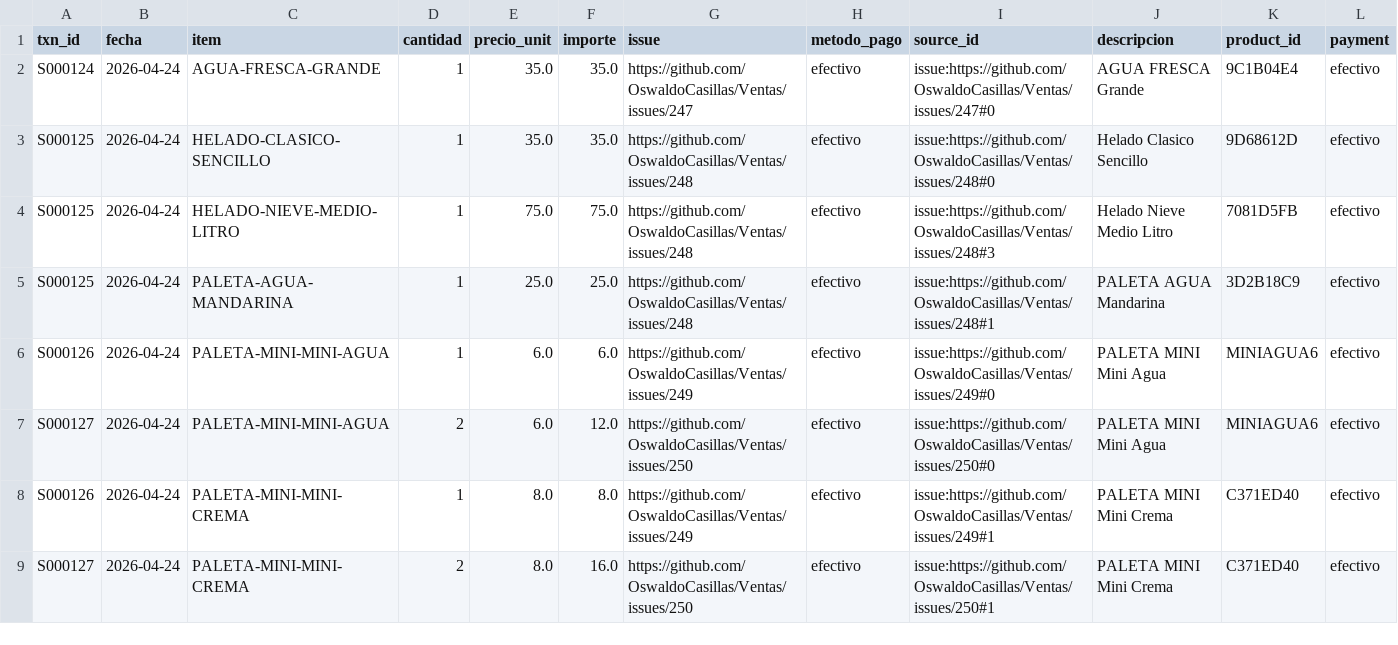
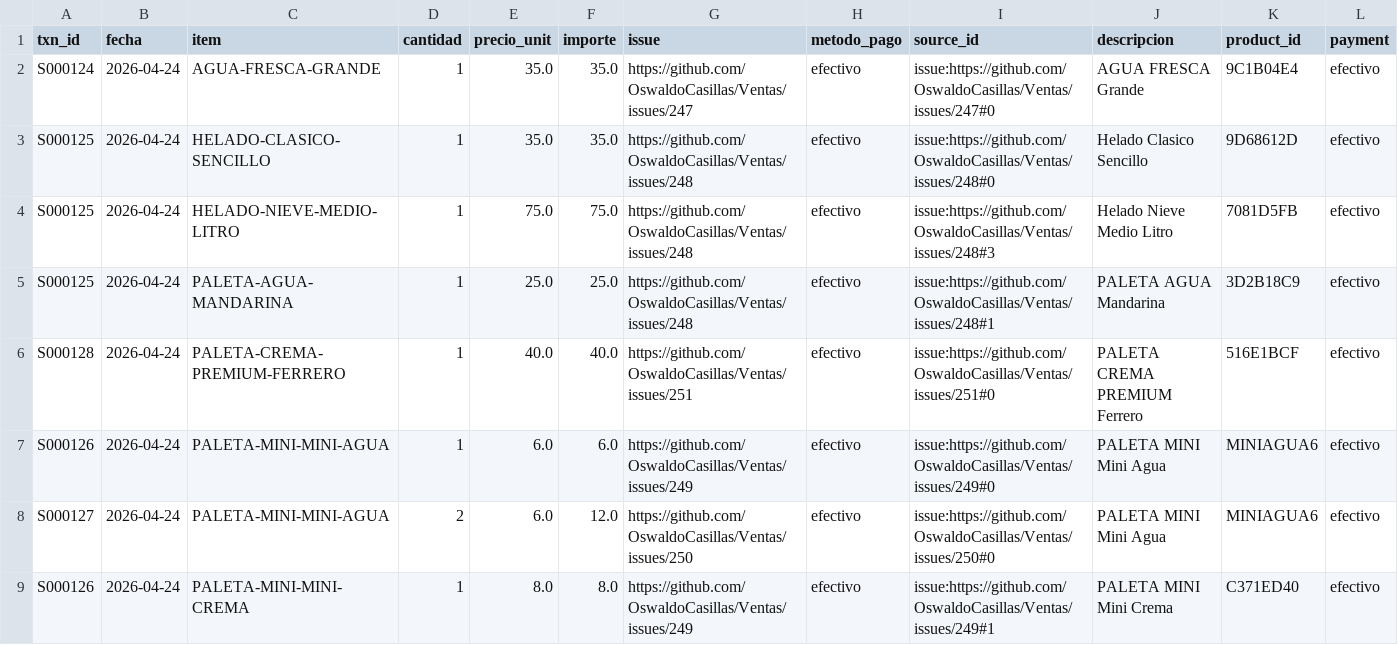
Before and after one commit to OswaldoCasillas/Ventas, a CSV file: docs/diario/2026-04-24-ventas.csv, drawn as a sheet; only a part is shown; the shorter side is filled out with more unchanged rows.

```diff
--- a/docs/diario/2026-04-24-ventas.csv
+++ b/docs/diario/2026-04-24-ventas.csv
@@ -5,2 +5,3 @@ S000125,2026-04-24,HELADO-NIEVE-MEDIO-LITRO,1,75.0,75.0,https://github.com/Oswal
 S000125,2026-04-24,PALETA-AGUA-MANDARINA,1,25.0,25.0,https://github.com/OswaldoCasillas/Ventas/issues/248,efectivo,issue:https://github.com/OswaldoCasillas/Ventas/issues/248#1,PALETA AGUA Mandarina,3D2B18C9,efectivo
+S000128,2026-04-24,PALETA-CREMA-PREMIUM-FERRERO,1,40.0,40.0,https://github.com/OswaldoCasillas/Ventas/issues/251,efectivo,issue:https://github.com/OswaldoCasillas/Ventas/issues/251#0,PALETA CREMA PREMIUM Ferrero,516E1BCF,efectivo
 S000126,2026-04-24,PALETA-MINI-MINI-AGUA,1,6.0,6.0,https://github.com/OswaldoCasillas/Ventas/issues/249,efectivo,issue:https://github.com/OswaldoCasillas/Ventas/issues/249#0,PALETA MINI Mini Agua,MINIAGUA6,efectivo
```
Also changed, not shown: data/inventory.csv, data/processed_events.csv, 7 other files.
